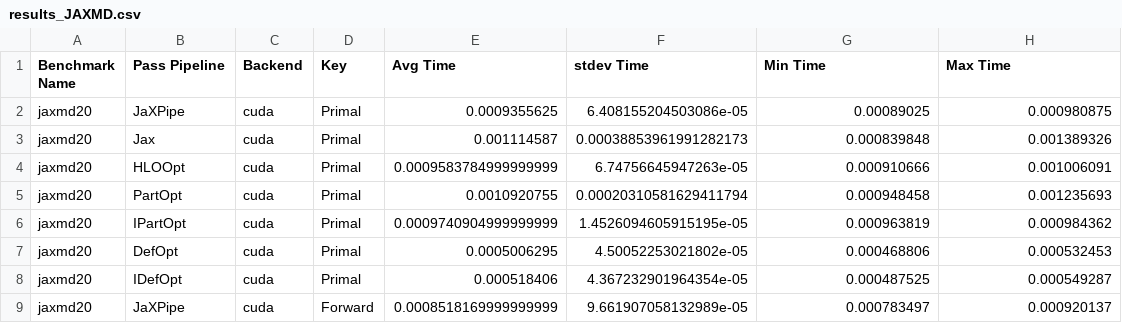
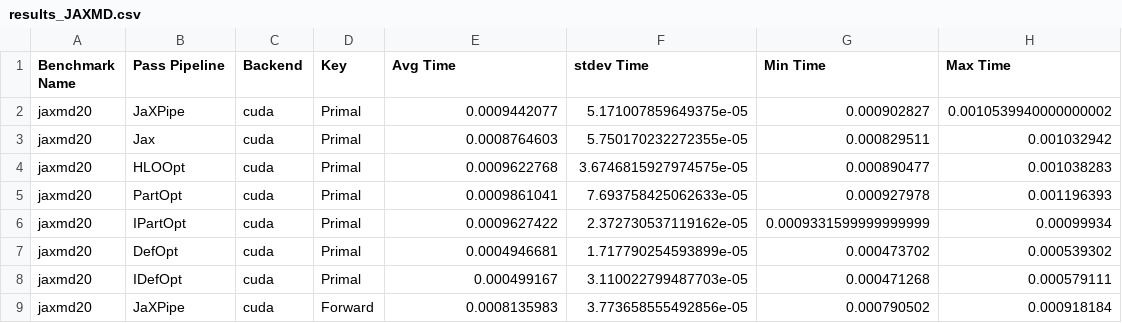
Before and after one commit to EnzymeAD/EnzymeMLIR-PPoPP27, a CSV file: results/results_JAXMD.csv, drawn as a sheet; only a part is shown; the diff covers the shown part only.

Commit message:
increase JAXMD samples to 10

```diff
--- a/results/results_JAXMD.csv
+++ b/results/results_JAXMD.csv
@@ -1,9 +1,9 @@
 Benchmark Name,Pass Pipeline,Backend,Key,Avg Time,stdev Time,Min Time,Max Time
-jaxmd20,JaXPipe,cuda,Primal,0.0009355625,6.408155204503086e-05,0.00089025,0.000980875
-jaxmd20,Jax,cuda,Primal,0.001114587,0.00038853961991282173,0.000839848,0.001389326
-jaxmd20,HLOOpt,cuda,Primal,0.0009583784999999999,6.74756645947263e-05,0.000910666,0.001006091
-jaxmd20,PartOpt,cuda,Primal,0.0010920755,0.00020310581629411794,0.000948458,0.001235693
-jaxmd20,IPartOpt,cuda,Primal,0.0009740904999999999,1.4526094605915195e-05,0.000963819,0.000984362
-jaxmd20,DefOpt,cuda,Primal,0.0005006295,4.50052253021802e-05,0.000468806,0.000532453
-jaxmd20,IDefOpt,cuda,Primal,0.000518406,4.367232901964354e-05,0.000487525,0.000549287
-jaxmd20,JaXPipe,cuda,Forward,0.0008518169999999999,9.661907058132989e-05,0.000783497,0.000920137
+jaxmd20,JaXPipe,cuda,Primal,0.0009442077,5.171007859649375e-05,0.000902827,0.0010539940000000002
+jaxmd20,Jax,cuda,Primal,0.0008764603,5.750170232272355e-05,0.000829511,0.001032942
+jaxmd20,HLOOpt,cuda,Primal,0.0009622768,3.6746815927974575e-05,0.000890477,0.001038283
+jaxmd20,PartOpt,cuda,Primal,0.0009861041,7.693758425062633e-05,0.000927978,0.001196393
+jaxmd20,IPartOpt,cuda,Primal,0.0009627422,2.372730537119162e-05,0.0009331599999999999,0.00099934
+jaxmd20,DefOpt,cuda,Primal,0.0004946681,1.717790254593899e-05,0.000473702,0.000539302
+jaxmd20,IDefOpt,cuda,Primal,0.000499167,3.110022799487703e-05,0.000471268,0.000579111
+jaxmd20,JaXPipe,cuda,Forward,0.0008135983,3.773658555492856e-05,0.000790502,0.000918184
```
Also changed, not shown: 100 edited cells elsewhere in this file, 2 other files.
